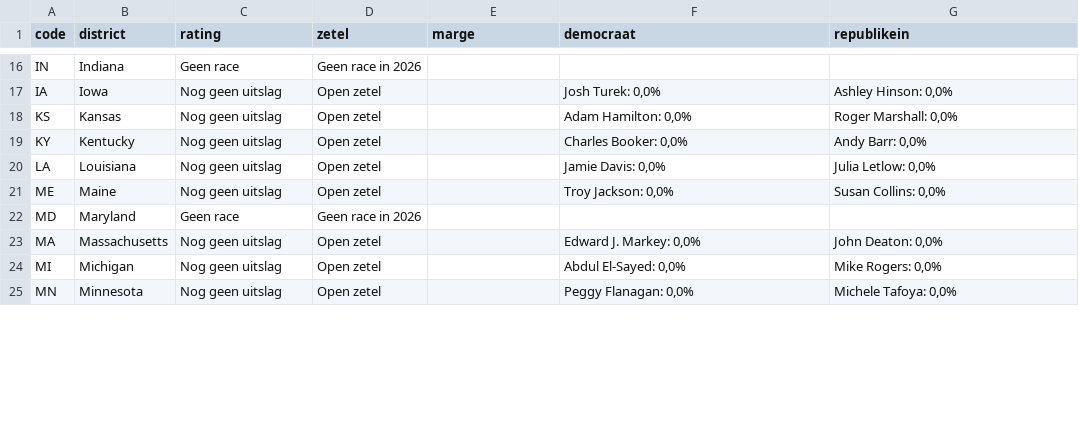
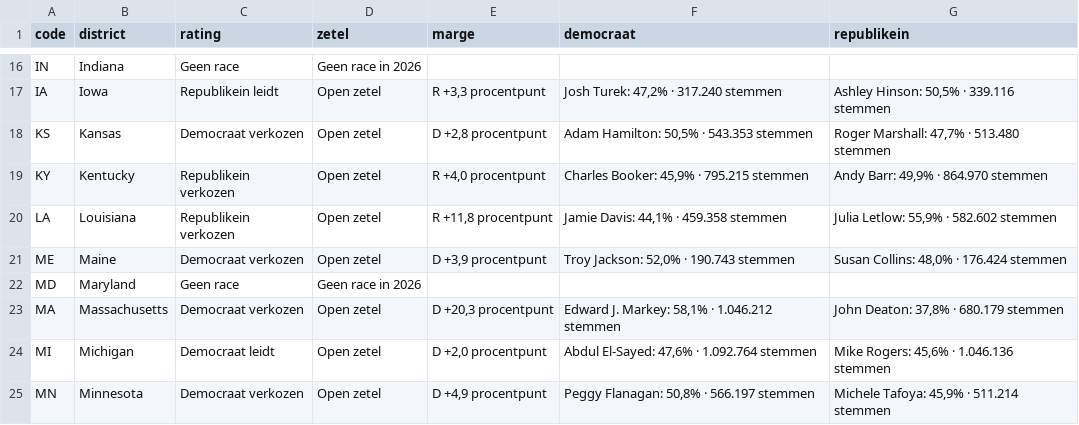
Before and after one commit to bartdeneveds-blip/Repository-name-us-midterms-2026, a CSV file: data/senate.csv, drawn as a sheet; only a part is shown, gaps mark what is left out; the diff covers the shown part only; the diff names each change by its address in the sheet, - before the commit and + after, or states it on an @@ line.

```diff
--- a/data/senate.csv
+++ b/data/senate.csv
-C17 (rating): Nog geen uitslag
+C17 (rating): Republikein leidt
-E17 (marge): (empty)
+E17 (marge): R +3,3 procentpunt
-F17 (democraat): Josh Turek: 0,0%
+F17 (democraat): Josh Turek: 47,2% · 317.240 stemmen
-G17 (republikein): Ashley Hinson: 0,0%
+G17 (republikein): Ashley Hinson: 50,5% · 339.116 stemmen
-C18 (rating): Nog geen uitslag
+C18 (rating): Democraat verkozen
-E18 (marge): (empty)
+E18 (marge): D +2,8 procentpunt
-F18 (democraat): Adam Hamilton: 0,0%
+F18 (democraat): Adam Hamilton: 50,5% · 543.353 stemmen
-G18 (republikein): Roger Marshall: 0,0%
+G18 (republikein): Roger Marshall: 47,7% · 513.480 stemmen
-C19:C20 (rating): Nog geen uitslag
+C19:C20 (rating): Republikein verkozen
-E19 (marge): (empty)
+E19 (marge): R +4,0 procentpunt
-F19 (democraat): Charles Booker: 0,0%
+F19 (democraat): Charles Booker: 45,9% · 795.215 stemmen
-G19 (republikein): Andy Barr: 0,0%
+G19 (republikein): Andy Barr: 49,9% · 864.970 stemmen
-E20 (marge): (empty)
+E20 (marge): R +11,8 procentpunt
-F20 (democraat): Jamie Davis: 0,0%
+F20 (democraat): Jamie Davis: 44,1% · 459.358 stemmen
-G20 (republikein): Julia Letlow: 0,0%
+G20 (republikein): Julia Letlow: 55,9% · 582.602 stemmen
-C21 (rating): Nog geen uitslag
+C21 (rating): Democraat verkozen
-E21 (marge): (empty)
+E21 (marge): D +3,9 procentpunt
-F21 (democraat): Troy Jackson: 0,0%
+F21 (democraat): Troy Jackson: 52,0% · 190.743 stemmen
-G21 (republikein): Susan Collins: 0,0%
+G21 (republikein): Susan Collins: 48,0% · 176.424 stemmen
-C23 (rating): Nog geen uitslag
+C23 (rating): Democraat verkozen
-E23 (marge): (empty)
+E23 (marge): D +20,3 procentpunt
-F23 (democraat): Edward J. Markey: 0,0%
+F23 (democraat): Edward J. Markey: 58,1% · 1.046.212 stemmen
-G23 (republikein): John Deaton: 0,0%
+G23 (republikein): John Deaton: 37,8% · 680.179 stemmen
-C24 (rating): Nog geen uitslag
+C24 (rating): Democraat leidt
-E24 (marge): (empty)
+E24 (marge): D +2,0 procentpunt
-F24 (democraat): Abdul El-Sayed: 0,0%
+F24 (democraat): Abdul El-Sayed: 47,6% · 1.092.764 stemmen
-G24 (republikein): Mike Rogers: 0,0%
+G24 (republikein): Mike Rogers: 45,6% · 1.046.136 stemmen
-C25 (rating): Nog geen uitslag
+C25 (rating): Democraat verkozen
-E25 (marge): (empty)
+E25 (marge): D +4,9 procentpunt
-F25 (democraat): Peggy Flanagan: 0,0%
+F25 (democraat): Peggy Flanagan: 50,8% · 566.197 stemmen
-G25 (republikein): Michele Tafoya: 0,0%
+G25 (republikein): Michele Tafoya: 45,9% · 511.214 stemmen
```
Also changed, not shown: 101 edited cells elsewhere in this file, 3 other files.
